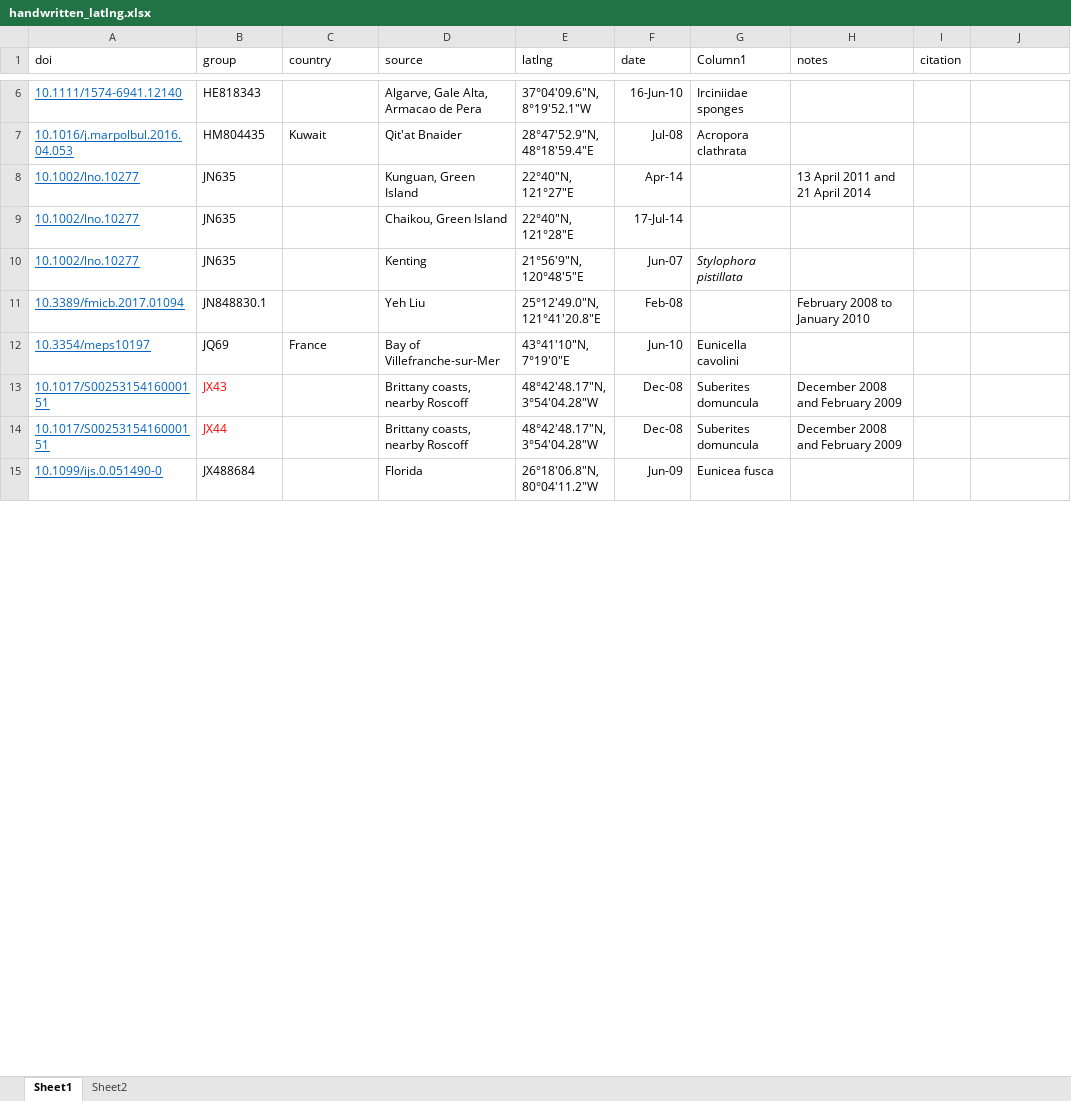
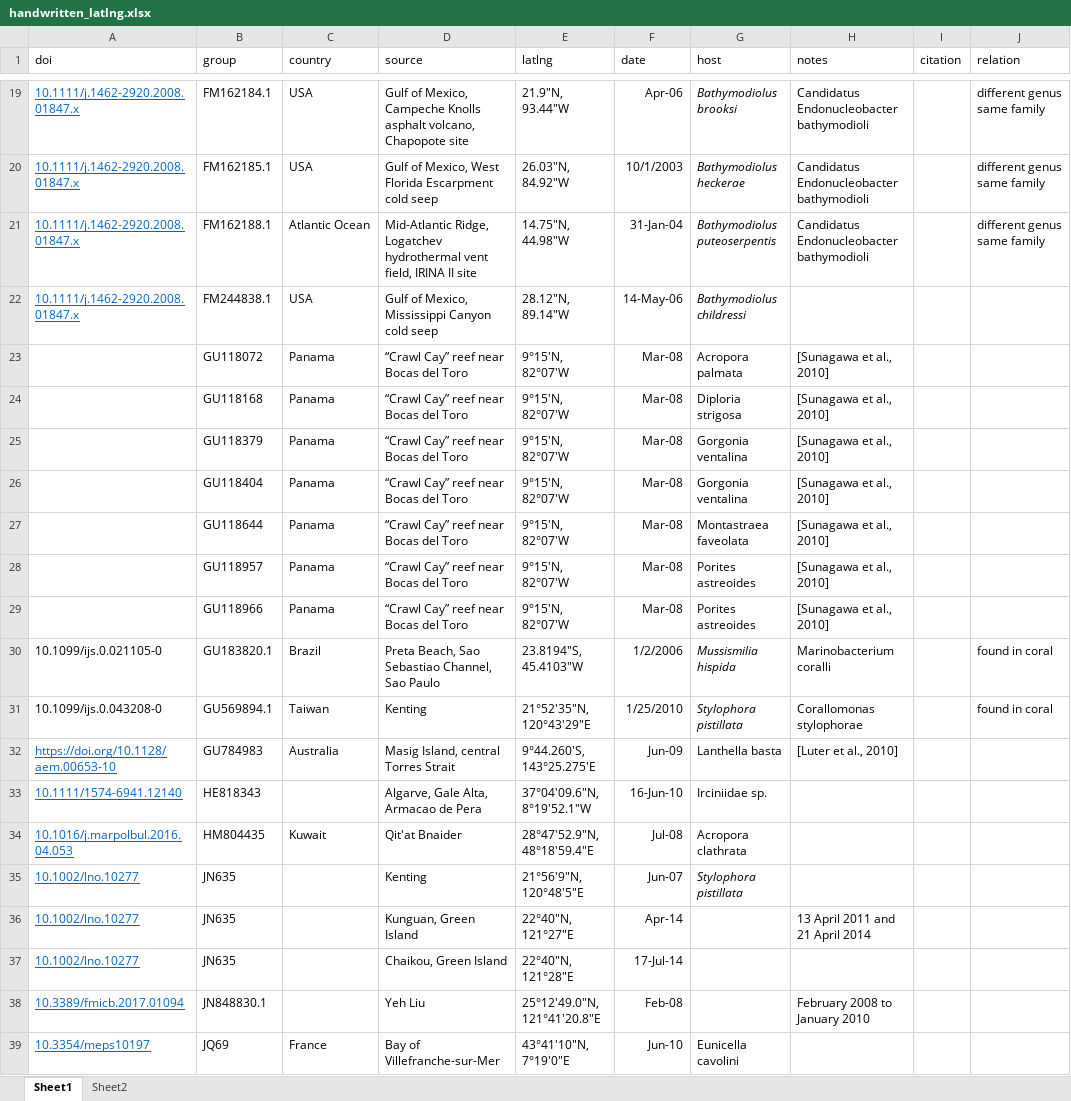
Before and after one commit to Mapleia/BIOL417_Coral, an Excel workbook: datasets/full_analysis/handwritten_latlng.xlsx, sheet Sheet1, drawn as a sheet; only a part is shown, gaps mark what is left out; the shorter side is filled out with more unchanged rows; values as stored, in another font and other column widths than the file's, no borders; table styles not drawn; addresses are those after the commit; the diff covers the shown part only; the diff names each change by its address in the sheet, - before the commit and + after, or states it on an @@ line.

Commit message:
sequences with outside groups

```diff
--- a/datasets/full_analysis/handwritten_latlng.xlsx (sheet Sheet1)
+++ b/datasets/full_analysis/handwritten_latlng.xlsx (sheet Sheet1)
-G1: Column1
+G1: host
-J1: (empty)
+J1: relation
+row 19: 10.1111/j.1462-2920.2008.01847.x | FM162184.1 | USA | Gulf of Mexico, Campeche Knolls asphalt volcano, Chapopote site | 21.9"N, 93.44"W | Apr-06 | Bathymodiolus brooksi | Candidatus Endonucleobacter bathymodioli |  | different genus same family
+row 20: 10.1111/j.1462-2920.2008.01847.x | FM162185.1 | USA | Gulf of Mexico, West Florida Escarpment cold seep | 26.03"N, 84.92"W | 10/1/2003 | Bathymodiolus heckerae | Candidatus Endonucleobacter bathymodioli |  | different genus same family
+row 21: 10.1111/j.1462-2920.2008.01847.x | FM162188.1 | Atlantic Ocean | Mid-Atlantic Ridge, Logatchev hydrothermal vent field, IRINA II site | 14.75"N, 44.98"W | 31-Jan-04 | Bathymodiolus puteoserpentis | Candidatus Endonucleobacter bathymodioli |  | different genus same family
+row 22: 10.1111/j.1462-2920.2008.01847.x | FM244838.1 | USA | Gulf of Mexico, Mississippi Canyon cold seep | 28.12"N, 89.14"W | 14-May-06 | Bathymodiolus childressi
+row 23:  | GU118072 | Panama | “Crawl Cay” reef near Bocas del Toro | 9°15′N, 82°07′W | Mar-08 | Acropora palmata | [Sunagawa et al., 2010]
+row 24:  | GU118168 | Panama | “Crawl Cay” reef near Bocas del Toro | 9°15′N, 82°07′W | Mar-08 | Diploria strigosa | [Sunagawa et al., 2010]
+row 25:  | GU118379 | Panama | “Crawl Cay” reef near Bocas del Toro | 9°15′N, 82°07′W | Mar-08 | Gorgonia ventalina | [Sunagawa et al., 2010]
+row 26:  | GU118404 | Panama | “Crawl Cay” reef near Bocas del Toro | 9°15′N, 82°07′W | Mar-08 | Gorgonia ventalina | [Sunagawa et al., 2010]
+row 27:  | GU118644 | Panama | “Crawl Cay” reef near Bocas del Toro | 9°15′N, 82°07′W | Mar-08 | Montastraea faveolata | [Sunagawa et al., 2010]
+row 28:  | GU118957 | Panama | “Crawl Cay” reef near Bocas del Toro | 9°15′N, 82°07′W | Mar-08 | Porites astreoides | [Sunagawa et al., 2010]
+row 29:  | GU118966 | Panama | “Crawl Cay” reef near Bocas del Toro | 9°15′N, 82°07′W | Mar-08 | Porites astreoides | [Sunagawa et al., 2010]
+row 30: 10.1099/ijs.0.021105-0 | GU183820.1 | Brazil | Preta Beach, Sao Sebastiao Channel, Sao Paulo | 23.8194"S, 45.4103"W | 1/2/2006 | Mussismilia hispida | Marinobacterium coralli |  | found in coral
+row 31: 10.1099/ijs.0.043208-0 | GU569894.1 | Taiwan | Kenting | 21°52'35"N, 120°43'29"E | 1/25/2010 | Stylophora pistillata | Corallomonas stylophorae |  | found in coral
+row 32: https://doi.org/10.1128/aem.00653-10 | GU784983 | Australia | Masig Island, central Torres Strait | 9°44.260′S, 143°25.275′E | Jun-09 | Lanthella basta | [Luter et al., 2010]
-G33 (host): Irciniidae sponges
+G33 (host): Irciniidae sp.
@@ row 10 moved to row 35: 10.1002/lno.10277 @@
```
Also changed, not shown: 16 added rows, 2 removed rows, 19 edited cells and cell formats elsewhere in this sheet, 12 other files.
